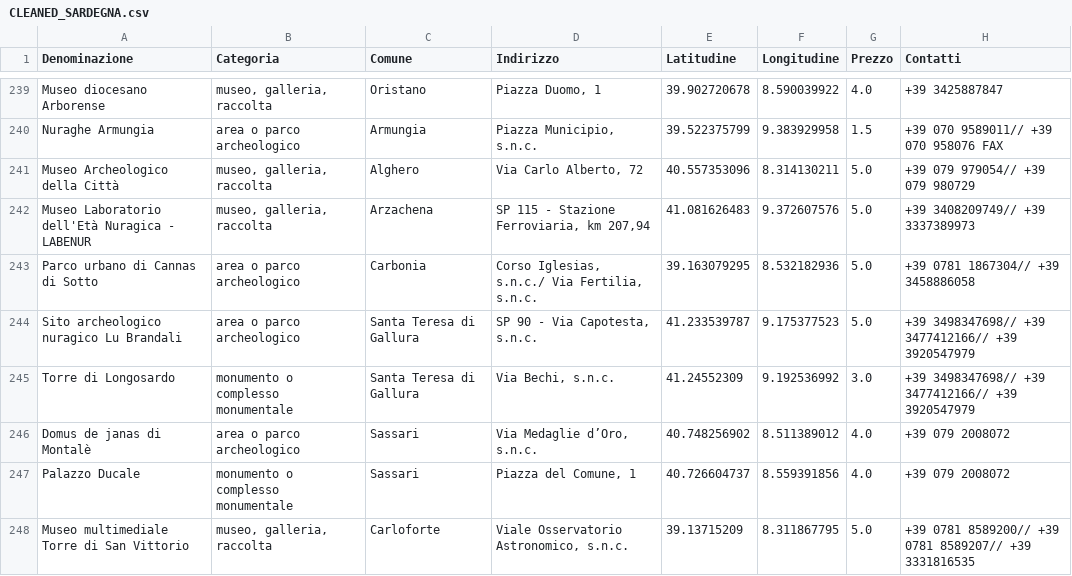
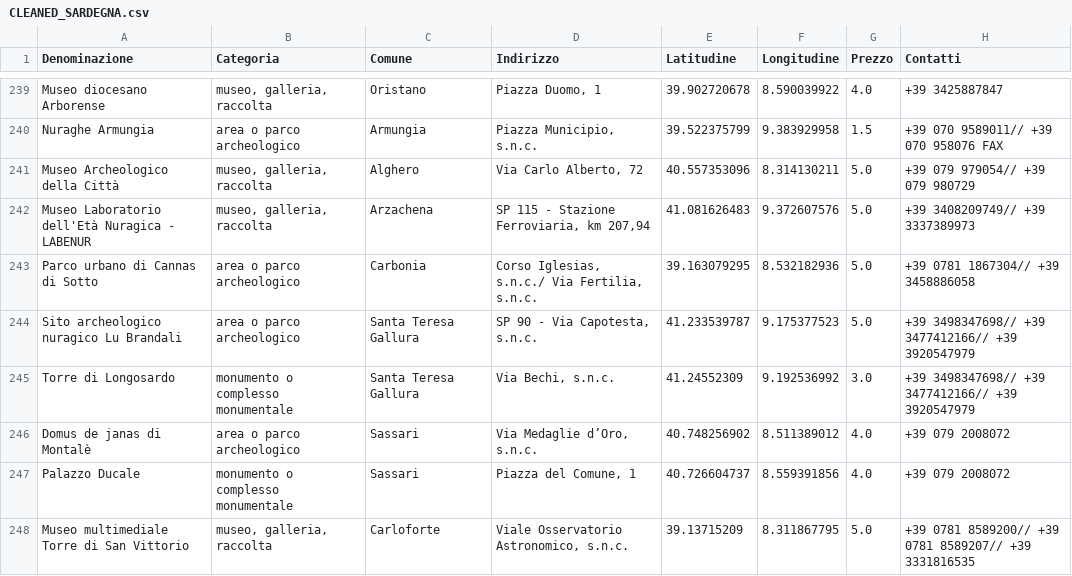
Before and after one commit to Xemnas00/Points-of-interest, a CSV file: data/CLEANED_SARDEGNA.csv, drawn as a sheet; only a part is shown, gaps mark what is left out.

```diff
--- a/data/CLEANED_SARDEGNA.csv
+++ b/data/CLEANED_SARDEGNA.csv
@@ -243,4 +243,4 @@ Museo Laboratorio dell'Età Nuragica - LABENUR,"museo, galleria, raccolta",Arzac
 Parco urbano di Cannas di Sotto,area o parco archeologico,Carbonia,"Corso Iglesias, s.n.c./ Via Fertilia, s.n.c.",39.163079295,8.532182936,5.0,+39 0781 1867304// +39 3458886058
-Sito archeologico nuragico Lu Brandali,area o parco archeologico,Santa Teresa di Gallura,"SP 90 - Via Capotesta, s.n.c.",41.233539787,9.175377523,5.0,+39 3498347698// +39 3477412166// +39 3920547979
-Torre di Longosardo,monumento o complesso monumentale,Santa Teresa di Gallura,"Via Bechi, s.n.c.",41.24552309,9.192536992,3.0,+39 3498347698// +39 3477412166// +39 3920547979
+Sito archeologico nuragico Lu Brandali,area o parco archeologico,Santa Teresa Gallura,"SP 90 - Via Capotesta, s.n.c.",41.233539787,9.175377523,5.0,+39 3498347698// +39 3477412166// +39 3920547979
+Torre di Longosardo,monumento o complesso monumentale,Santa Teresa Gallura,"Via Bechi, s.n.c.",41.24552309,9.192536992,3.0,+39 3498347698// +39 3477412166// +39 3920547979
 Domus de janas di Montalè,area o parco archeologico,Sassari,"Via Medaglie d’Oro, s.n.c.",40.748256902,8.511389012,4.0,+39 079 2008072
```
Also changed, not shown: data/CLEANED_SICILIA.csv, data/POI_SARDEGNA_SICILIA.csv, 2 other files.
